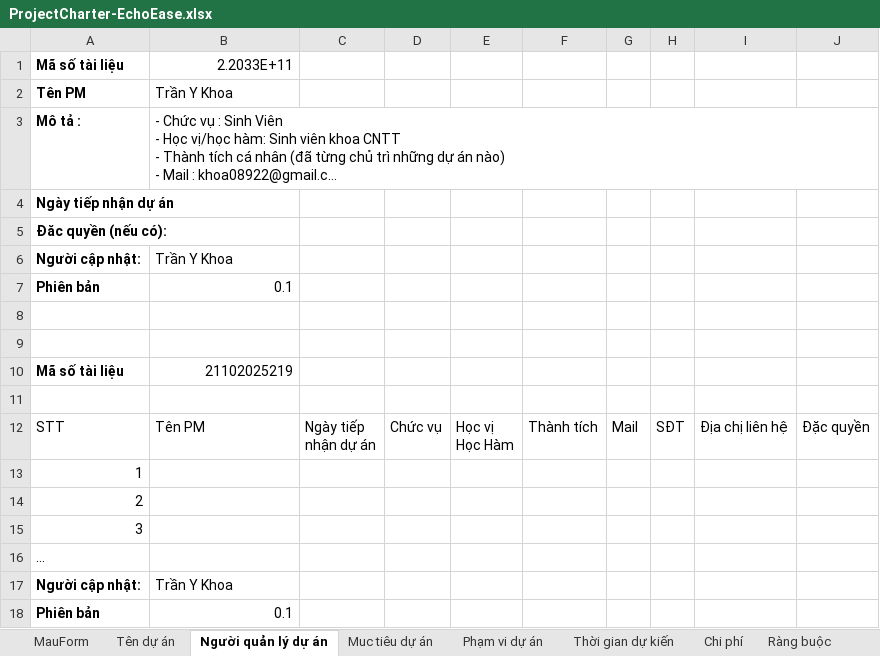
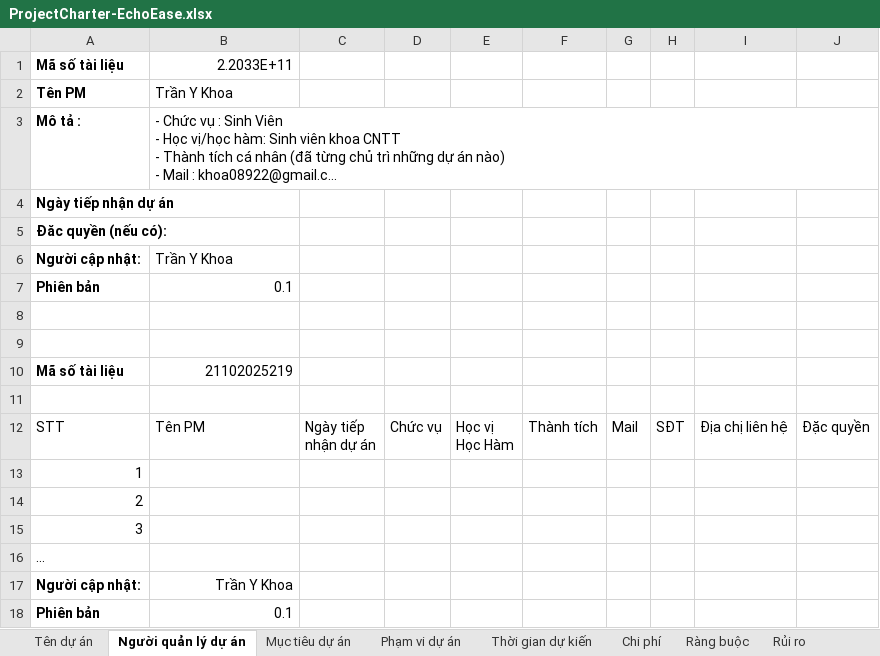
Before and after one commit to khoadz9987/EchoEase, an Excel workbook: ProjectCharter-EchoEase.xlsx, sheet Người quản lý dự án, drawn as a sheet; long unchanged cells end in …; values as stored, in another font and other column widths than the file's, no borders; table styles not drawn; the diff names each change by its address in the sheet, - before the commit and + after, or states it on an @@ line.

```diff
--- a/ProjectCharter-EchoEase.xlsx (sheet Người quản lý dự án)
+++ b/ProjectCharter-EchoEase.xlsx (sheet Người quản lý dự án)
-sheet tab: Muc tiêu dự án
+sheet tab: Mục tiêu dự án
-sheet tab: MauForm
-B17 alignment: left
+B17 alignment: right
```
Also changed, not shown: sheet Các bên liên quan, sheet Chi phí, sheet Ràng buộc, sheet Mục tiêu dự án, sheet Rủi ro, 1 other file.
